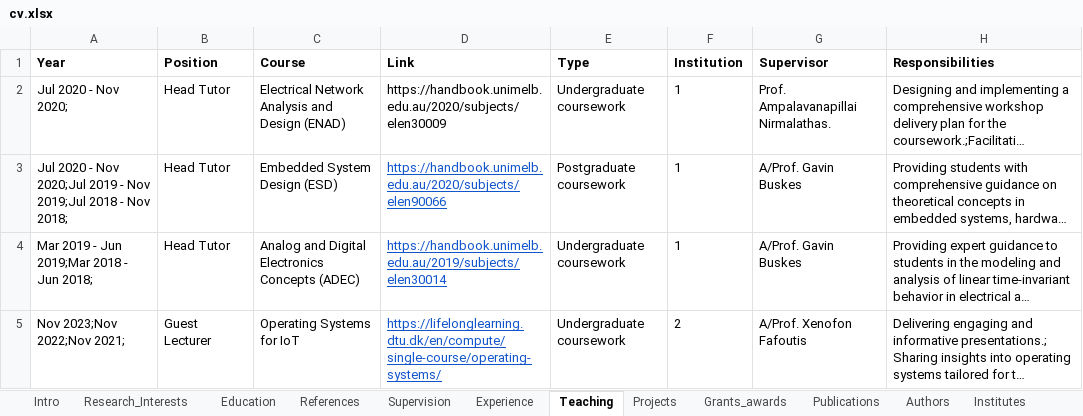
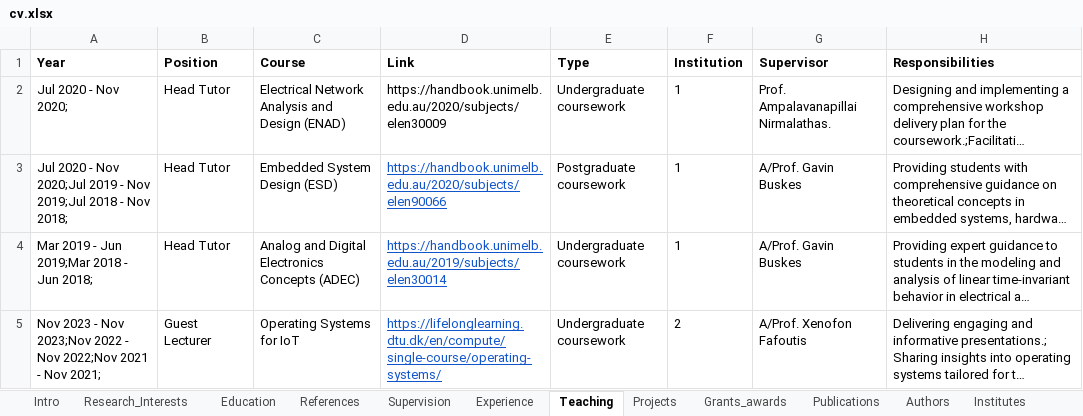
Before and after one commit to fdojurado/CVProcessor, an Excel workbook: cv.xlsx, sheet Teaching, drawn as a sheet; long unchanged cells end in …; values as stored, in another font and other column widths than the file's, no borders; the diff names each change by its address in the sheet, - before the commit and + after, or states it on an @@ line.

Commit message:
Added to teaching YearData object which holds the time information for each teaching period

```diff
--- a/cv.xlsx (sheet Teaching)
+++ b/cv.xlsx (sheet Teaching)
-A5 (Year): Nov 2023;Nov 2022;Nov 2021;
+A5 (Year): Nov 2023 - Nov 2023;Nov 2022 - Nov 2022;Nov 2021 - Nov 2021;
```
Also changed, not shown: 3 other files.
